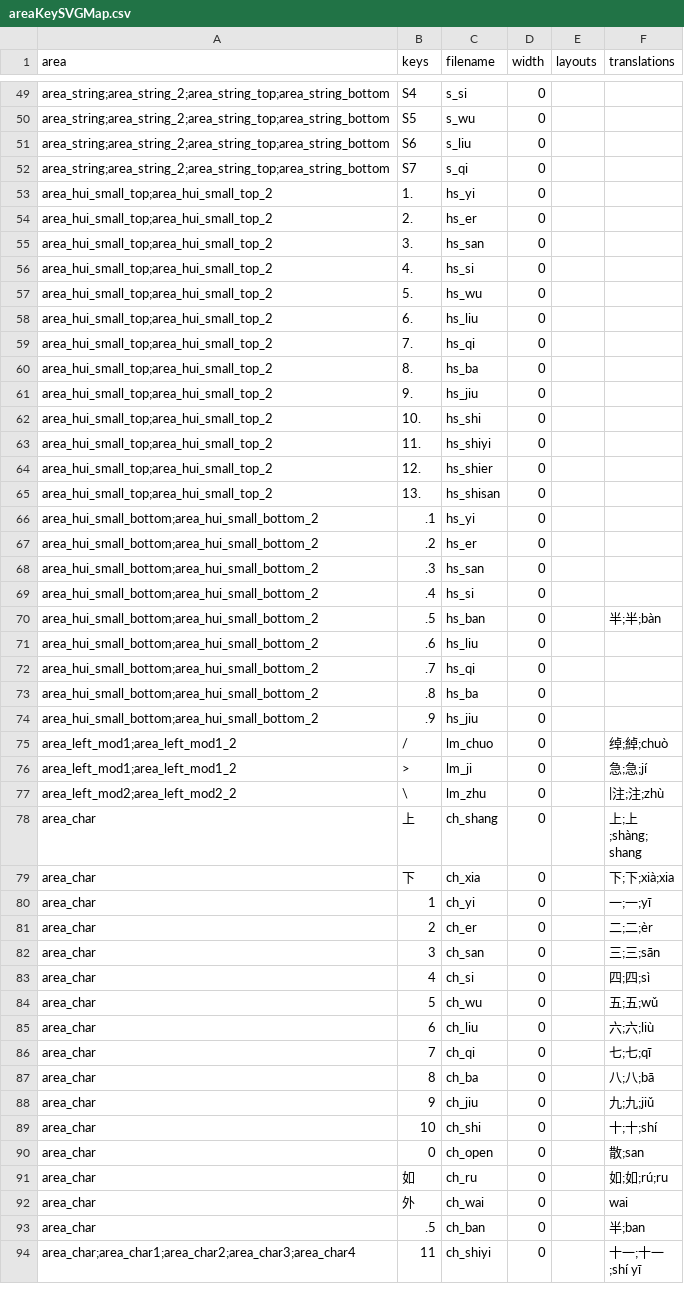
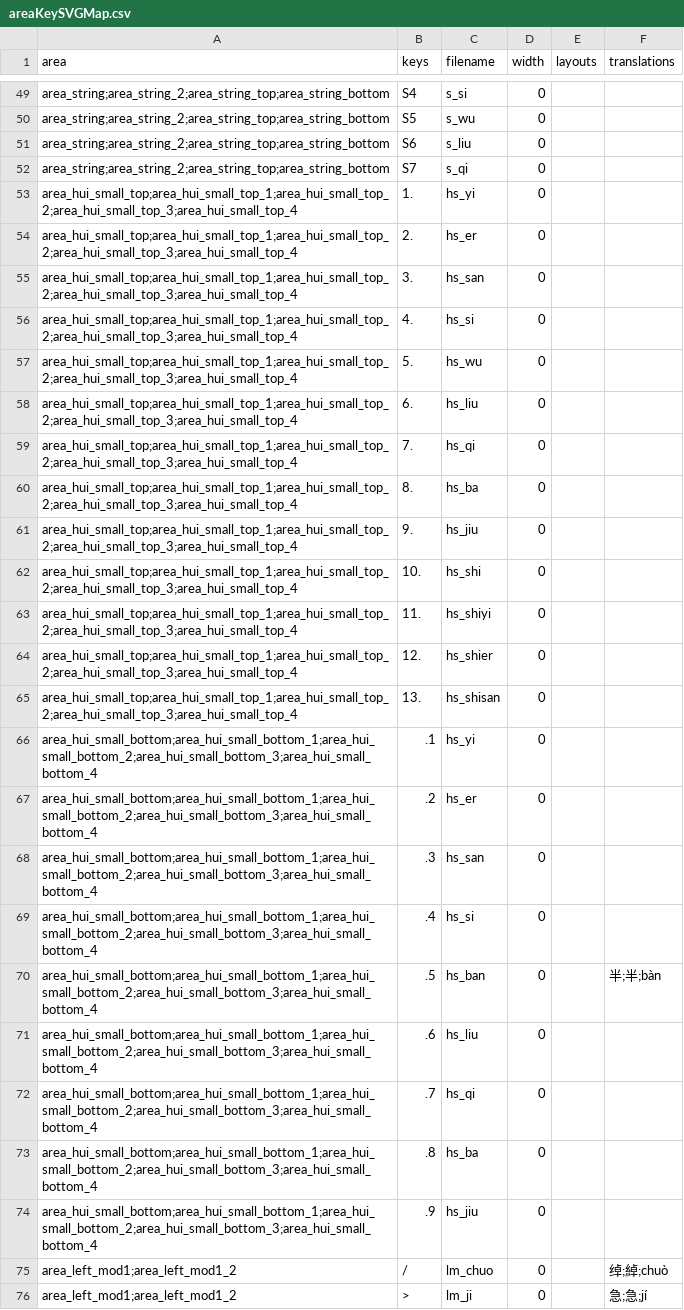
Before and after one commit to neuralfirings/JianZiPu, a CSV file: src/areaKeySVGMap.csv, drawn as a sheet; only a part is shown, gaps mark what is left out; the shorter side is filled out with more unchanged rows; the diff covers the shown part only.

```diff
--- a/src/areaKeySVGMap.csv
+++ b/src/areaKeySVGMap.csv
@@ -52,24 +52,24 @@ area_string;area_string_2;area_string_top;area_string_bottom,S6,s_liu,0,,
 area_string;area_string_2;area_string_top;area_string_bottom,S7,s_qi,0,,
-area_hui_small_top;area_hui_small_top_2,1.,hs_yi,0,,
-area_hui_small_top;area_hui_small_top_2,2.,hs_er,0,,
-area_hui_small_top;area_hui_small_top_2,3.,hs_san,0,,
-area_hui_small_top;area_hui_small_top_2,4.,hs_si,0,,
-area_hui_small_top;area_hui_small_top_2,5.,hs_wu,0,,
-area_hui_small_top;area_hui_small_top_2,6.,hs_liu,0,,
-area_hui_small_top;area_hui_small_top_2,7.,hs_qi,0,,
-area_hui_small_top;area_hui_small_top_2,8.,hs_ba,0,,
-area_hui_small_top;area_hui_small_top_2,9.,hs_jiu,0,,
-area_hui_small_top;area_hui_small_top_2,10.,hs_shi,0,,
-area_hui_small_top;area_hui_small_top_2,11.,hs_shiyi,0,,
-area_hui_small_top;area_hui_small_top_2,12.,hs_shier,0,,
-area_hui_small_top;area_hui_small_top_2,13.,hs_shisan,0,,
-area_hui_small_bottom;area_hui_small_bottom_2,.1,hs_yi,0,,
-area_hui_small_bottom;area_hui_small_bottom_2,.2,hs_er,0,,
-area_hui_small_bottom;area_hui_small_bottom_2,.3,hs_san,0,,
-area_hui_small_bottom;area_hui_small_bottom_2,.4,hs_si,0,,
-area_hui_small_bottom;area_hui_small_bottom_2,.5,hs_ban,0,,半;半;bàn
-area_hui_small_bottom;area_hui_small_bottom_2,.6,hs_liu,0,,
-area_hui_small_bottom;area_hui_small_bottom_2,.7,hs_qi,0,,
-area_hui_small_bottom;area_hui_small_bottom_2,.8,hs_ba,0,,
-area_hui_small_bottom;area_hui_small_bottom_2,.9,hs_jiu,0,,
+area_hui_small_top;area_hui_small_top_1;area_hui_small_top_2;area_hui_small_top_3;area_hui_small_top_4,1.,hs_yi,0,,
+area_hui_small_top;area_hui_small_top_1;area_hui_small_top_2;area_hui_small_top_3;area_hui_small_top_4,2.,hs_er,0,,
+area_hui_small_top;area_hui_small_top_1;area_hui_small_top_2;area_hui_small_top_3;area_hui_small_top_4,3.,hs_san,0,,
+area_hui_small_top;area_hui_small_top_1;area_hui_small_top_2;area_hui_small_top_3;area_hui_small_top_4,4.,hs_si,0,,
+area_hui_small_top;area_hui_small_top_1;area_hui_small_top_2;area_hui_small_top_3;area_hui_small_top_4,5.,hs_wu,0,,
+area_hui_small_top;area_hui_small_top_1;area_hui_small_top_2;area_hui_small_top_3;area_hui_small_top_4,6.,hs_liu,0,,
+area_hui_small_top;area_hui_small_top_1;area_hui_small_top_2;area_hui_small_top_3;area_hui_small_top_4,7.,hs_qi,0,,
+area_hui_small_top;area_hui_small_top_1;area_hui_small_top_2;area_hui_small_top_3;area_hui_small_top_4,8.,hs_ba,0,,
+area_hui_small_top;area_hui_small_top_1;area_hui_small_top_2;area_hui_small_top_3;area_hui_small_top_4,9.,hs_jiu,0,,
+area_hui_small_top;area_hui_small_top_1;area_hui_small_top_2;area_hui_small_top_3;area_hui_small_top_4,10.,hs_shi,0,,
+area_hui_small_top;area_hui_small_top_1;area_hui_small_top_2;area_hui_small_top_3;area_hui_small_top_4,11.,hs_shiyi,0,,
+area_hui_small_top;area_hui_small_top_1;area_hui_small_top_2;area_hui_small_top_3;area_hui_small_top_4,12.,hs_shier,0,,
+area_hui_small_top;area_hui_small_top_1;area_hui_small_top_2;area_hui_small_top_3;area_hui_small_top_4,13.,hs_shisan,0,,
+area_hui_small_bottom;area_hui_small_bottom_1;area_hui_small_bottom_2;area_hui_small_bottom_3;area_hui_small_bottom_4,.1,hs_yi,0,,
+area_hui_small_bottom;area_hui_small_bottom_1;area_hui_small_bottom_2;area_hui_small_bottom_3;area_hui_small_bottom_4,.2,hs_er,0,,
+area_hui_small_bottom;area_hui_small_bottom_1;area_hui_small_bottom_2;area_hui_small_bottom_3;area_hui_small_bottom_4,.3,hs_san,0,,
+area_hui_small_bottom;area_hui_small_bottom_1;area_hui_small_bottom_2;area_hui_small_bottom_3;area_hui_small_bottom_4,.4,hs_si,0,,
+area_hui_small_bottom;area_hui_small_bottom_1;area_hui_small_bottom_2;area_hui_small_bottom_3;area_hui_small_bottom_4,.5,hs_ban,0,,半;半;bàn
+area_hui_small_bottom;area_hui_small_bottom_1;area_hui_small_bottom_2;area_hui_small_bottom_3;area_hui_small_bottom_4,.6,hs_liu,0,,
+area_hui_small_bottom;area_hui_small_bottom_1;area_hui_small_bottom_2;area_hui_small_bottom_3;area_hui_small_bottom_4,.7,hs_qi,0,,
+area_hui_small_bottom;area_hui_small_bottom_1;area_hui_small_bottom_2;area_hui_small_bottom_3;area_hui_small_bottom_4,.8,hs_ba,0,,
+area_hui_small_bottom;area_hui_small_bottom_1;area_hui_small_bottom_2;area_hui_small_bottom_3;area_hui_small_bottom_4,.9,hs_jiu,0,,
 area_left_mod1;area_left_mod1_2,/,lm_chuo,0,,绰;綽;chuò
```
Also changed, not shown: 1 added row, 1 removed row and 24 edited cells elsewhere in this file, 10 other files.
